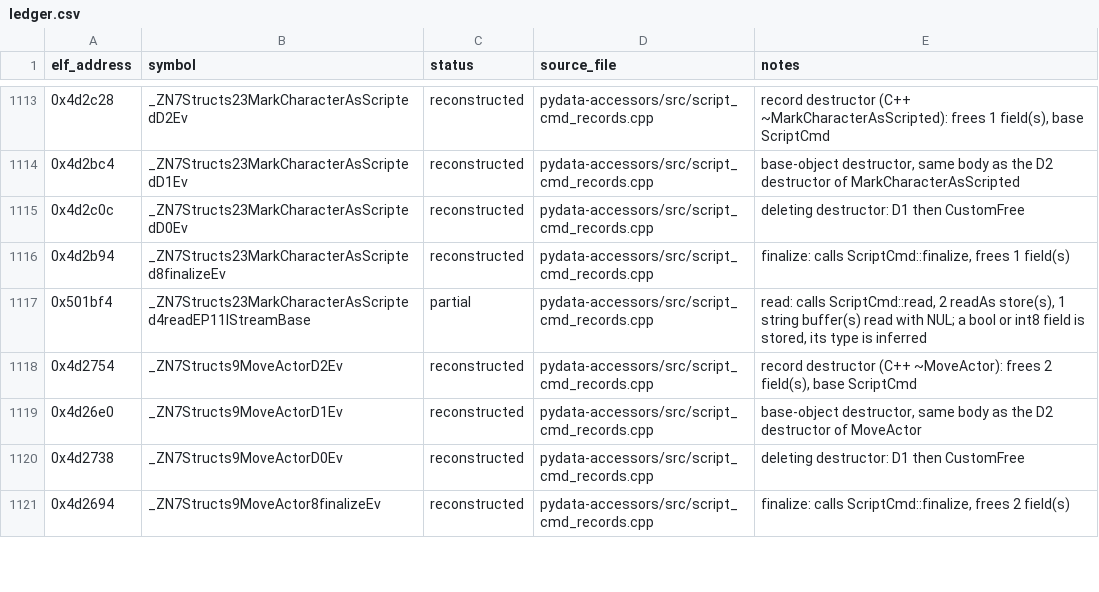
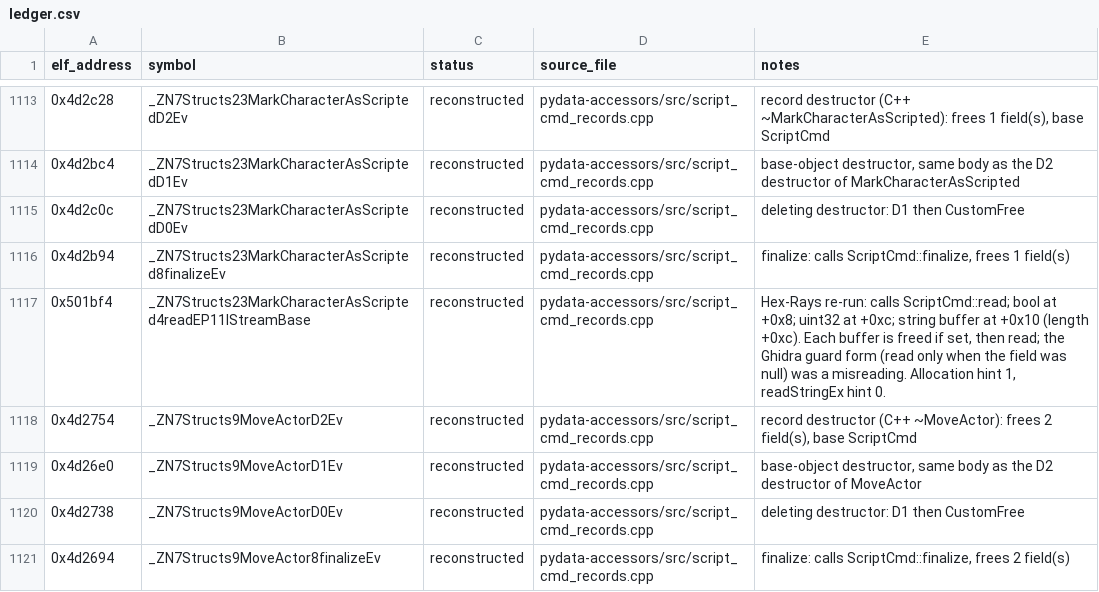
Before and after one commit to AdamCelermajer/DH_sc, a CSV file: port/decomp-reconstruction/pydata-accessors/ledger.csv, drawn as a sheet; only a part is shown, gaps mark what is left out; the diff covers the shown part only.

```diff
--- a/port/decomp-reconstruction/pydata-accessors/ledger.csv
+++ b/port/decomp-reconstruction/pydata-accessors/ledger.csv
@@ -1116,3 +1116,3 @@ elf_address,symbol,status,source_file,notes
 0x4d2b94,_ZN7Structs23MarkCharacterAsScripted8finalizeEv,reconstructed,pydata-accessors/src/script_cmd_records.cpp,"finalize: calls ScriptCmd::finalize, frees 1 field(s)"
-0x501bf4,_ZN7Structs23MarkCharacterAsScripted4readEP11IStreamBase,partial,pydata-accessors/src/script_cmd_records.cpp,"read: calls ScriptCmd::read, 2 readAs store(s), 1 string buffer(s) read with NUL; a bool or int8 field is stored, its type is inferred"
+0x501bf4,_ZN7Structs23MarkCharacterAsScripted4readEP11IStreamBase,reconstructed,pydata-accessors/src/script_cmd_records.cpp,"Hex-Rays re-run: calls ScriptCmd::read; bool at +0x8; uint32 at +0xc; string buffer at +0x10 (length +0xc). Each buffer is freed if set, then read; the Ghidra guard form (read only when the field was null) was a misreading. Allocation hint 1, readStringEx hint 0."
 0x4d2754,_ZN7Structs9MoveActorD2Ev,reconstructed,pydata-accessors/src/script_cmd_records.cpp,"record destructor (C++ ~MoveActor): frees 2 field(s), base ScriptCmd"
```
Also changed, not shown: 45 edited cells elsewhere in this file, 3 other files.
